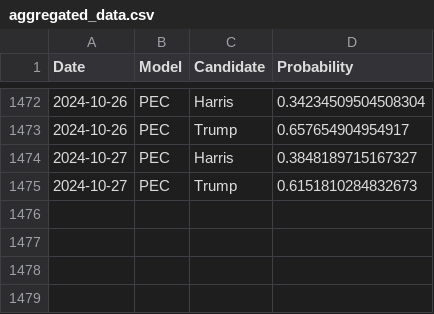
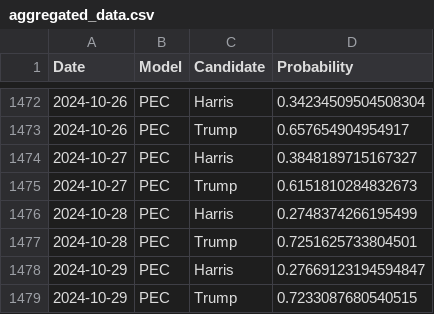
Before and after one commit to PaulMainwood/Election2024, a CSV file: aggregated_data.csv, drawn as a sheet; only a part is shown, gaps mark what is left out; the diff names each change by its address in the sheet, - before the commit and + after, or states it on an @@ line.

```diff
--- a/aggregated_data.csv
+++ b/aggregated_data.csv
+row 1476: 2024-10-28 | PEC | Harris | 0.2748374266195499
+row 1477: 2024-10-28 | PEC | Trump | 0.7251625733804501
+row 1478: 2024-10-29 | PEC | Harris | 0.27669123194594847
+row 1479: 2024-10-29 | PEC | Trump | 0.7233087680540515
```
Also changed, not shown: aggregated_data_wide.csv, harris_wide.csv, 4 other files.
